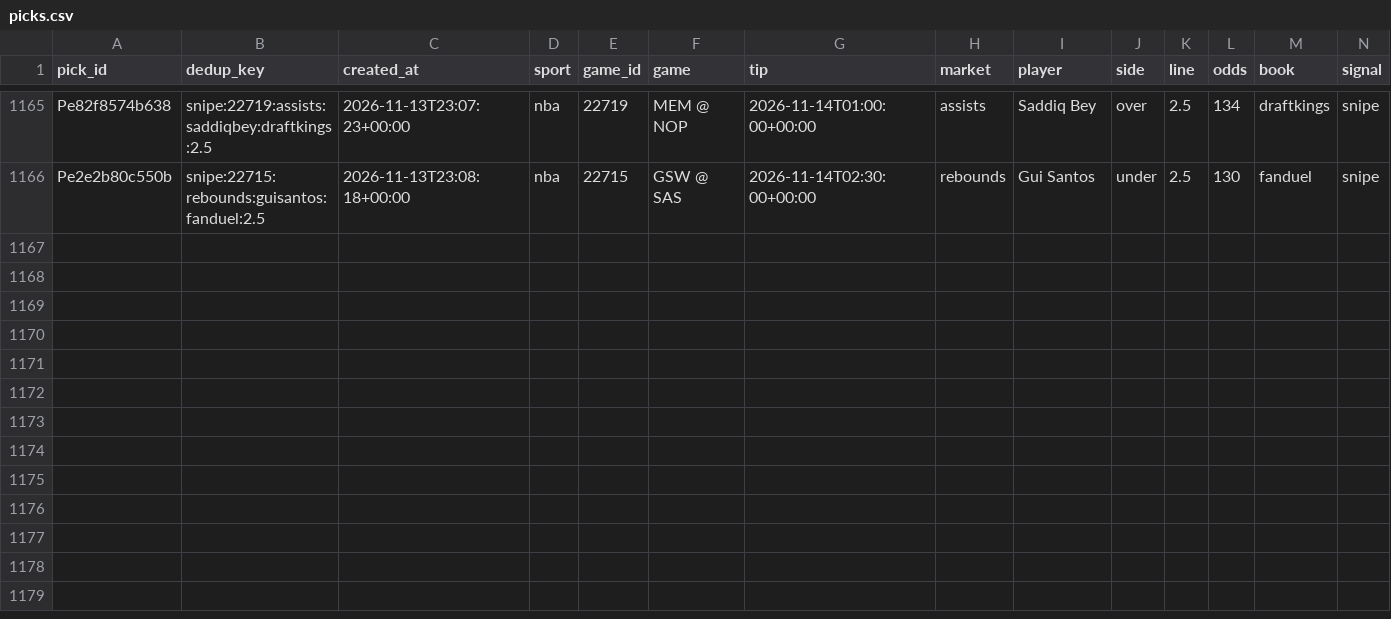
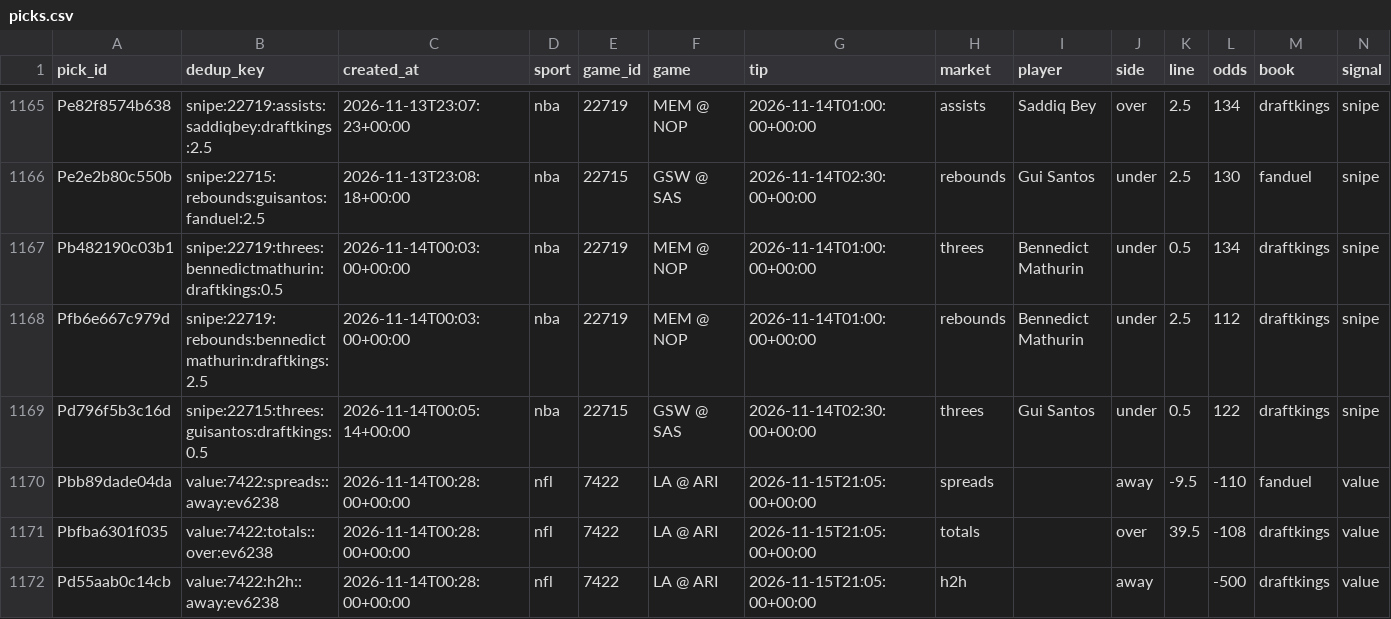
Before and after one commit to PirateKingInc/test-m11, a CSV file: ledger/picks.csv, drawn as a sheet; only a part is shown, gaps mark what is left out; rows hold the shown columns only; the diff names each change by its address in the sheet, - before the commit and + after, or states it on an @@ line.

```diff
--- a/ledger/picks.csv
+++ b/ledger/picks.csv
+row 1167: Pb482190c03b1 | snipe:22719:threes:bennedictmathurin:draftkings:0.5 | 2026-11-14T00:03:00+00:00 | nba | 22719 | MEM @ NOP | 2026-11-14T01:00:00+00:00 | threes | Bennedict Mathurin | under | 0.5 | 134 | draftkings | snipe
+row 1168: Pfb6e667c979d | snipe:22719:rebounds:bennedictmathurin:draftkings:2.5 | 2026-11-14T00:03:00+00:00 | nba | 22719 | MEM @ NOP | 2026-11-14T01:00:00+00:00 | rebounds | Bennedict Mathurin | under | 2.5 | 112 | draftkings | snipe
+row 1169: Pd796f5b3c16d | snipe:22715:threes:guisantos:draftkings:0.5 | 2026-11-14T00:05:14+00:00 | nba | 22715 | GSW @ SAS | 2026-11-14T02:30:00+00:00 | threes | Gui Santos | under | 0.5 | 122 | draftkings | snipe
+row 1170: Pbb89dade04da | value:7422:spreads::away:ev6238 | 2026-11-14T00:28:00+00:00 | nfl | 7422 | LA @ ARI | 2026-11-15T21:05:00+00:00 | spreads |  | away | -9.5 | -110 | fanduel | value
+row 1171: Pbfba6301f035 | value:7422:totals::over:ev6238 | 2026-11-14T00:28:00+00:00 | nfl | 7422 | LA @ ARI | 2026-11-15T21:05:00+00:00 | totals |  | over | 39.5 | -108 | draftkings | value
+row 1172: Pd55aab0c14cb | value:7422:h2h::away:ev6238 | 2026-11-14T00:28:00+00:00 | nfl | 7422 | LA @ ARI | 2026-11-15T21:05:00+00:00 | h2h |  | away |  | -500 | draftkings | value
```
Also changed, not shown: ledger/annotations.csv, ledger/labels.csv, 2 other files.
